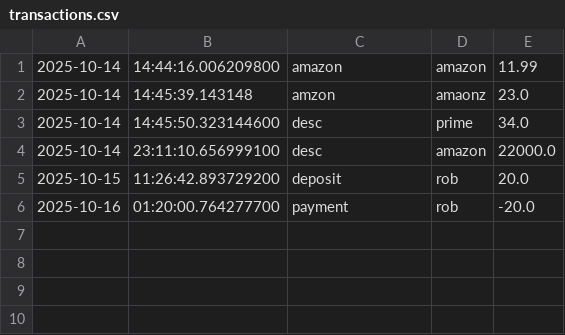
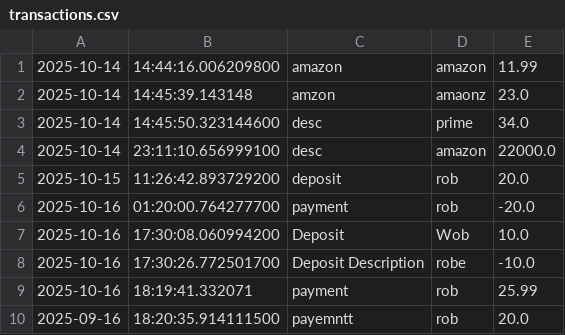
Before and after one commit to rguerreroyu/CapStone-Pennywise-Smart-Accounting-Ledger-Application, a CSV file: transactions.csv, drawn as a sheet; the diff names each change by its address in the sheet, - before the commit and + after, or states it on an @@ line.

```diff
--- a/transactions.csv
+++ b/transactions.csv
+row 7: 2025-10-16 | 17:30:08.060994200 | Deposit | Wob | 10.0
+row 8: 2025-10-16 | 17:30:26.772501700 | Deposit Description | robe | -10.0
+row 9: 2025-10-16 | 18:19:41.332071 | payment | rob | 25.99
+row 10: 2025-09-16 | 18:20:35.914111500 | payemntt | rob | 20.0
```
Also changed, not shown: 5 other files.
